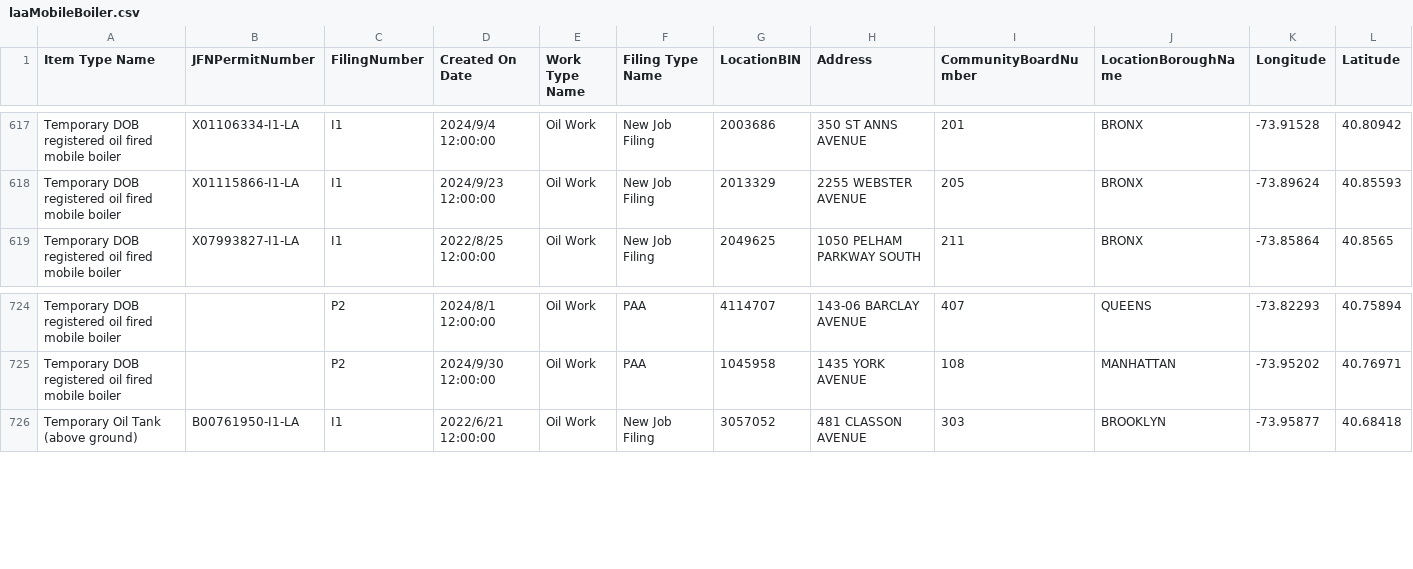
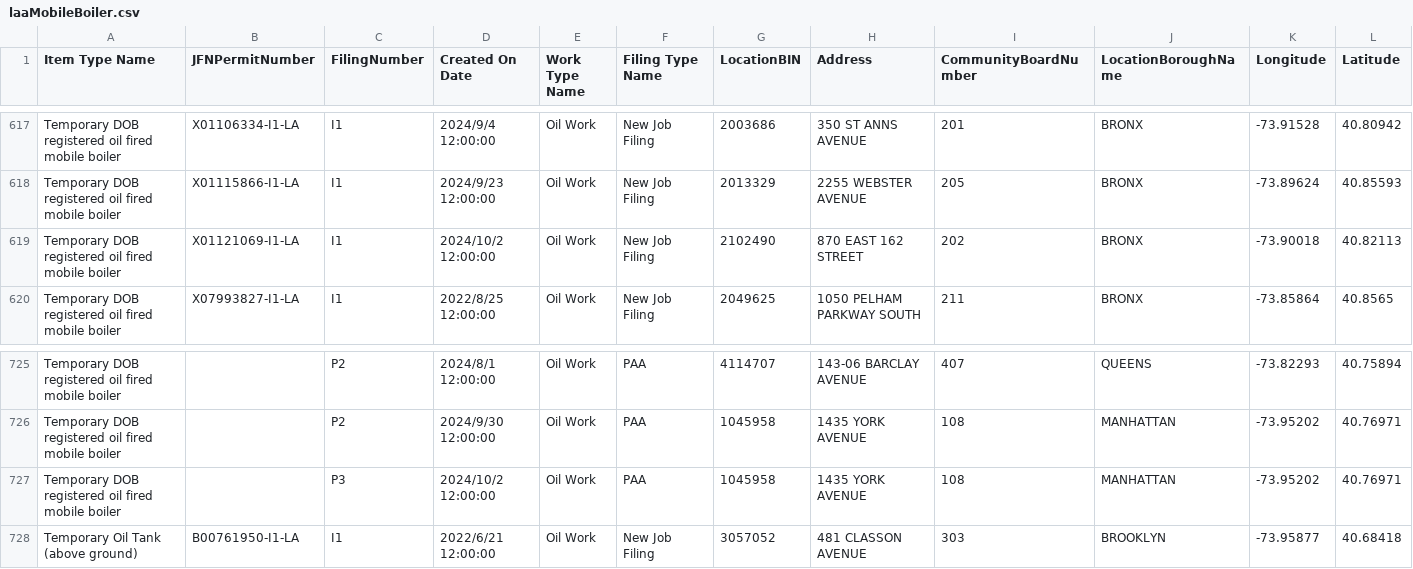
Before and after one commit to NYCDOB/Mobile_Boilers, a CSV file: data/laaMobileBoiler.csv, drawn as a sheet; only a part is shown, gaps mark what is left out; rows hold the shown columns only; the diff names each change by its address in the sheet, - before the commit and + after, or states it on an @@ line.

```diff
--- a/data/laaMobileBoiler.csv
+++ b/data/laaMobileBoiler.csv
+row 619: Temporary DOB registered oil fired mobile boiler | X01121069-I1-LA | I1 | 2024/10/2 12:00:00 | Oil Work | New Job Filing | 2102490 | 870 EAST 162 STREET | 202 | BRONX | -73.90018 | 40.82113
+row 727: Temporary DOB registered oil fired mobile boiler |  | P3 | 2024/10/2 12:00:00 | Oil Work | PAA | 1045958 | 1435 YORK AVENUE | 108 | MANHATTAN | -73.95202 | 40.76971
```
Also changed, not shown: 1 other file.
